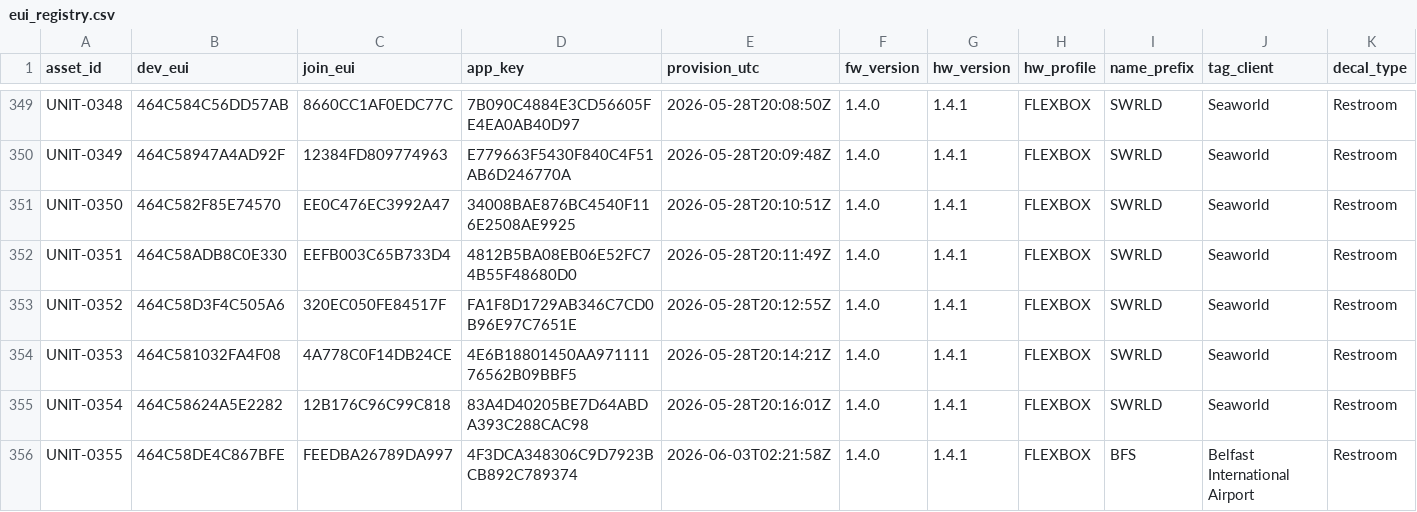
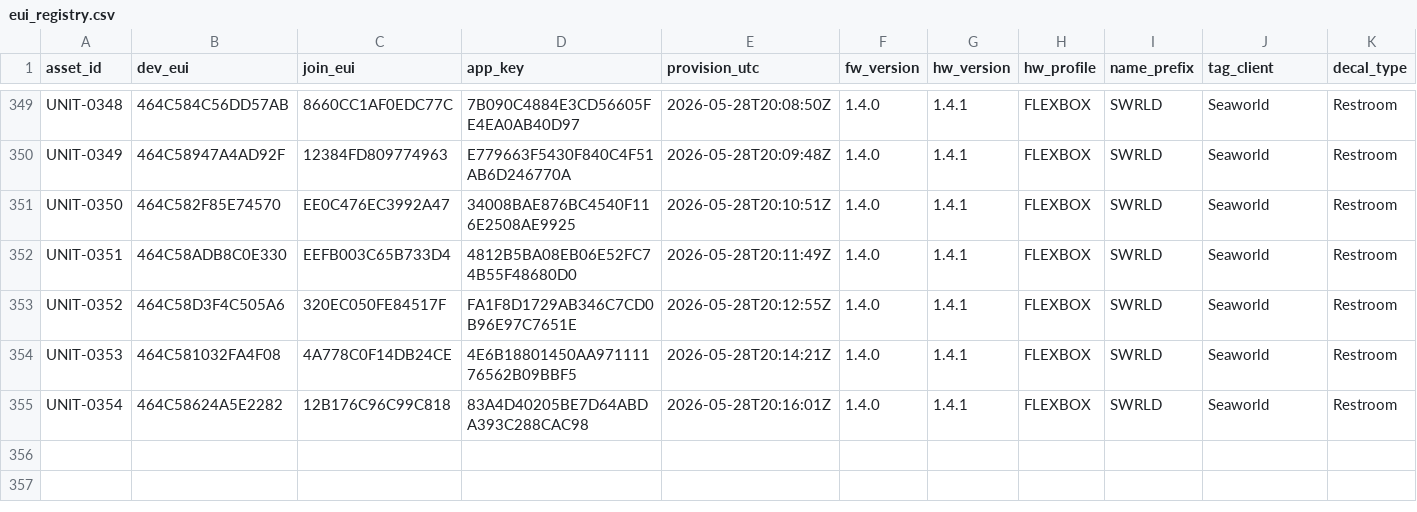
Before and after one commit to quiretech/FeedbackNow, a CSV file: v1.1/onboarding/flexbox_euis/eui_registry.csv, drawn as a sheet; only a part is shown, gaps mark what is left out.

```diff
--- a/v1.1/onboarding/flexbox_euis/eui_registry.csv
+++ b/v1.1/onboarding/flexbox_euis/eui_registry.csv
@@ -355,2 +355 @@
 "UNIT-0354","464C58624A5E2282","12B176C96C99C818","83A4D40205BE7D64ABDA393C288CAC98","2026-05-28T20:16:01Z","1.4.0","1.4.1","FLEXBOX","SWRLD","Seaworld","Restroom"
-"UNIT-0355","464C58DE4C867BFE","FEEDBA26789DA997","4F3DCA348306C9D7923BCB892C789374","2026-06-03T02:21:58Z","1.4.0","1.4.1","FLEXBOX","BFS","Belfast International Airport","Restroom"
```
Also changed, not shown: 24 other files.
